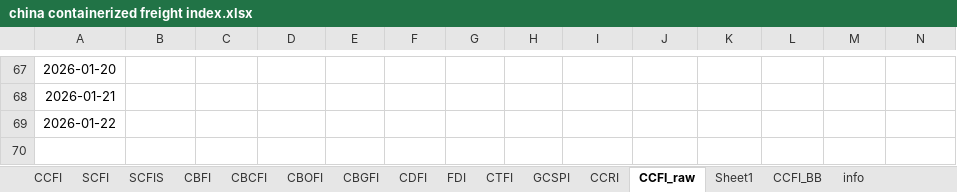
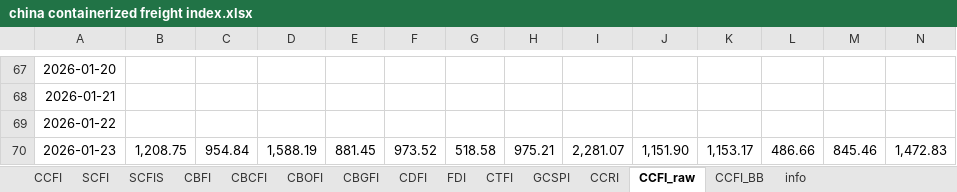
Before and after one commit to Tommylee1013/AlternativeData, an Excel workbook: data/freight/china containerized freight index.xlsx, sheet CCFI_raw, drawn as a sheet; only a part is shown, gaps mark what is left out; values as stored, in another font and other column widths than the file's, no borders; rows hold the shown columns only; the diff names each change by its address in the sheet, - before the commit and + after, or states it on an @@ line.

```diff
--- a/data/freight/china containerized freight index.xlsx (sheet CCFI_raw)
+++ b/data/freight/china containerized freight index.xlsx (sheet CCFI_raw)
-sheet tab: Sheet1
+row 70: 2026-01-23 | 1,208.75 | 954.84 | 1,588.19 | 881.45 | 973.52 | 518.58 | 975.21 | 2,281.07 | 1,151.90 | 1,153.17 | 486.66 | 845.46 | 1,472.83
```
Also changed, not shown: data/commodity/Aluminum.xlsx, data/commodity/Lithium.xlsx, 10 other files.
